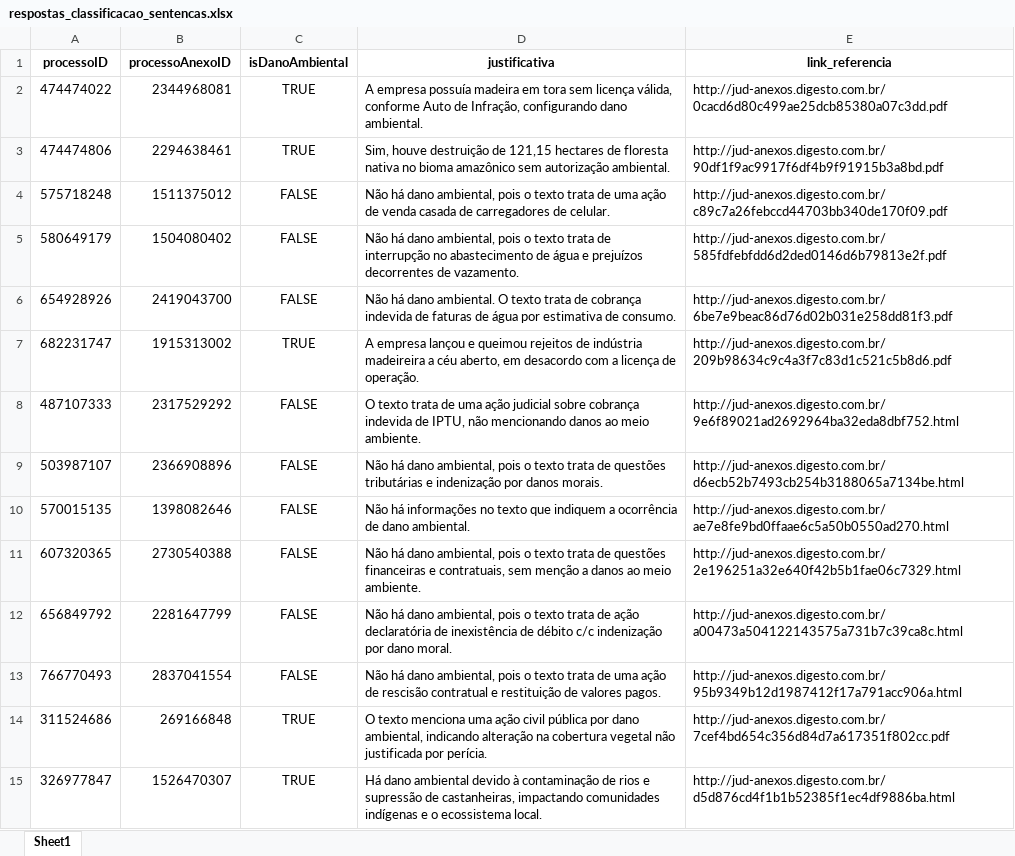
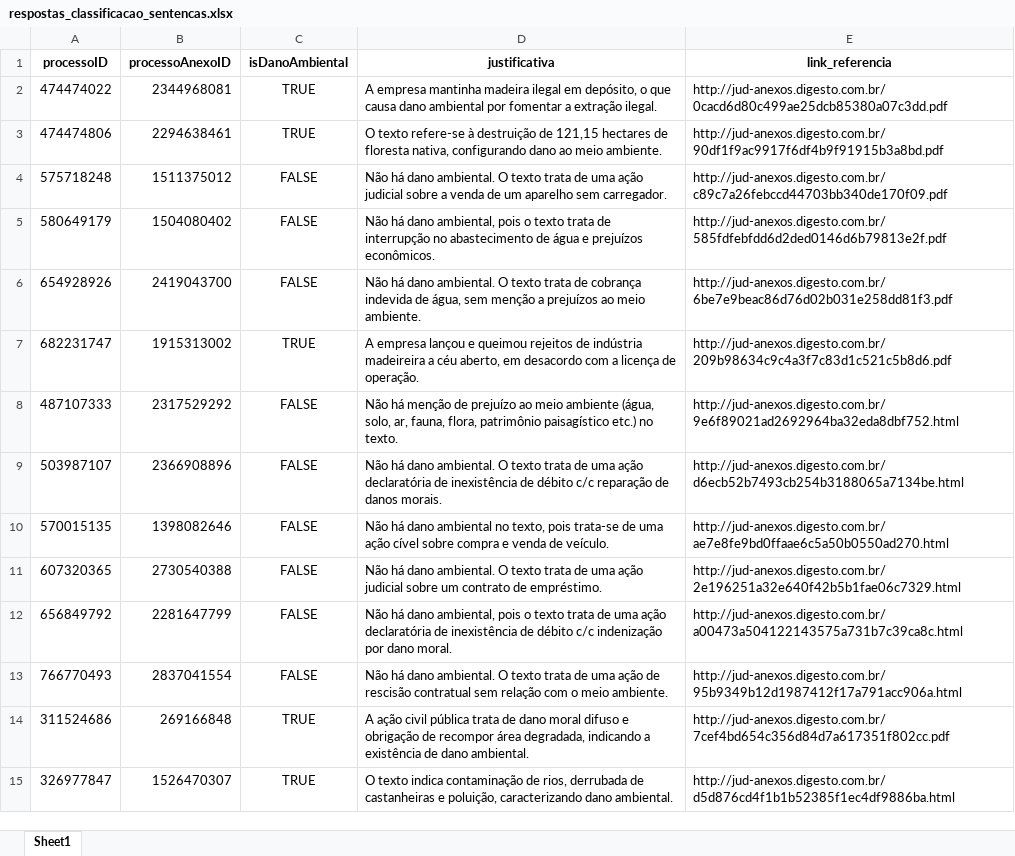
Before and after one commit to pedronery07/Projeto_InsperData_AECOM, an Excel workbook: docs/respostas_classificacao_sentencas.xlsx, sheet Sheet1, drawn as a sheet; only a part is shown; values as stored, in another font and other column widths than the file's, no borders; the diff covers the shown part only; the diff names each change by its address in the sheet, - before the commit and + after, or states it on an @@ line.

```diff
--- a/docs/respostas_classificacao_sentencas.xlsx (sheet Sheet1)
+++ b/docs/respostas_classificacao_sentencas.xlsx (sheet Sheet1)
-D2 (justificativa): A empresa possuía madeira em tora sem licença válida, conforme Auto de Infração, configurando dano ambiental.
+D2 (justificativa): A empresa mantinha madeira ilegal em depósito, o que causa dano ambiental por fomentar a extração ilegal.
-D3 (justificativa): Sim, houve destruição de 121,15 hectares de floresta nativa no bioma amazônico sem autorização ambiental.
+D3 (justificativa): O texto refere-se à destruição de 121,15 hectares de floresta nativa, configurando dano ao meio ambiente.
-D4 (justificativa): …há dano ambiental, pois o texto trata de uma ação de venda casada de carregadores de celular.
+D4 (justificativa): …há dano ambiental. O texto trata de uma ação judicial sobre a venda de um aparelho sem carregador.
-D5 (justificativa): …e prejuízos decorrentes de vazamento.
+D5 (justificativa): …e prejuízos econômicos.
-D6 (justificativa): …indevida de faturas de água por estimativa de consumo.
+D6 (justificativa): …indevida de água, sem menção a prejuízos ao meio ambiente.
-D8 (justificativa): O texto trata de uma ação judicial sobre cobrança indevida de IPTU, não mencionando danos ao meio ambiente.
+D8 (justificativa): Não há menção de prejuízo ao meio ambiente (água, solo, ar, fauna, flora, patrimônio paisagístico etc.) no texto.
-D9 (justificativa): …há dano ambiental, pois o texto trata de questões tributárias e indenização por danos morais.
+D9 (justificativa): …há dano ambiental. O texto trata de uma ação declaratória de inexistência de débito c/c reparação de danos morais.
-D10 (justificativa): Não há informações no texto que indiquem a ocorrência de dano ambiental.
+D10 (justificativa): Não há dano ambiental no texto, pois trata-se de uma ação cível sobre compra e venda de veículo.
-D11 (justificativa): …há dano ambiental, pois o texto trata de questões financeiras e contratuais, sem menção a danos ao meio ambiente.
+D11 (justificativa): …há dano ambiental. O texto trata de uma ação judicial sobre um contrato de empréstimo.
-D12 (justificativa): …trata de ação declaratória…
+D12 (justificativa): …trata de uma ação declaratória…
-D13 (justificativa): …há dano ambiental, pois o texto trata de uma ação de rescisão contratual e restituição de valores pagos.
+D13 (justificativa): …há dano ambiental. O texto trata de uma ação de rescisão contratual sem relação com o meio ambiente.
-D14 (justificativa): O texto menciona uma ação civil pública por dano ambiental, indicando alteração na cobertura vegetal não justificada por perícia.
+D14 (justificativa): A ação civil pública trata de dano moral difuso e obrigação de recompor área degradada, indicando a existência de dano ambiental.
-D15 (justificativa): Há dano ambiental devido à contaminação de rios e supressão de castanheiras, impactando comunidades indígenas e o ecossistema local.
+D15 (justificativa): O texto indica contaminação de rios, derrubada de castanheiras e poluição, caracterizando dano ambiental.
```
Also changed, not shown: 209 edited cells elsewhere in this sheet, docs/respostas_danos_ambientais_df_parte0.xlsx, 1 other file.
